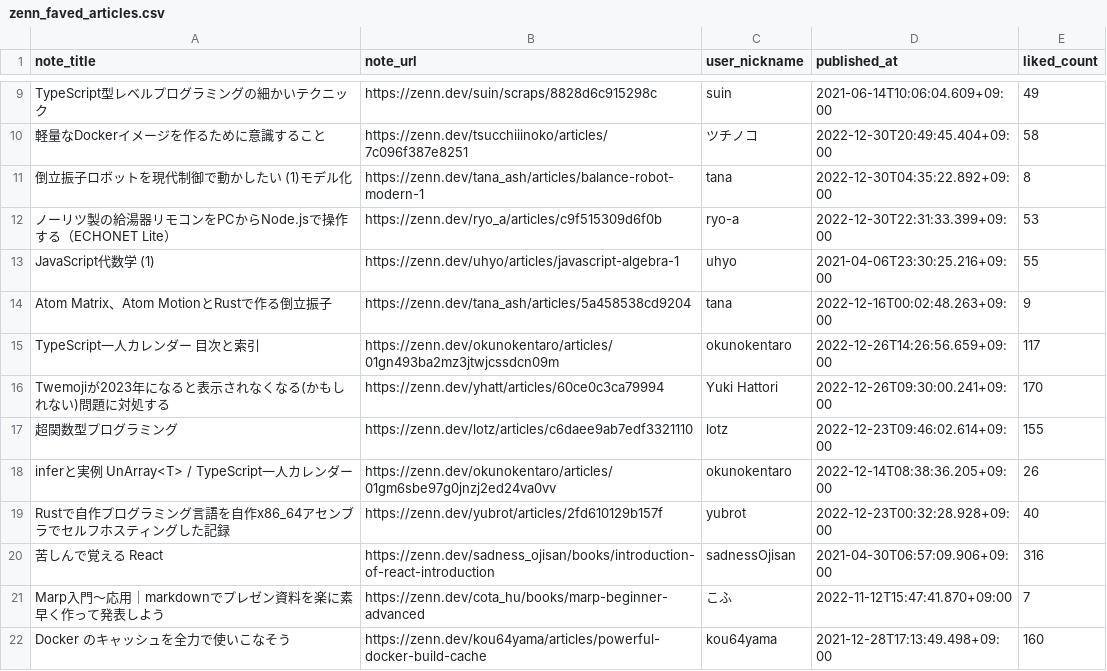
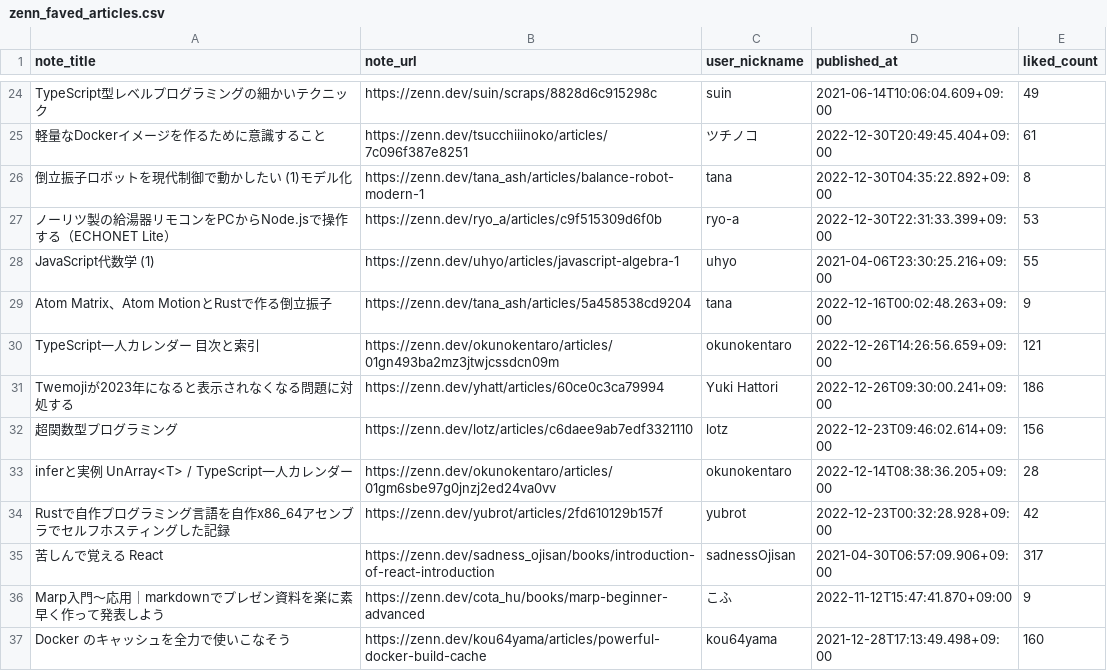
Before and after one commit to stepney141/favs, a CSV file: zenn_favs/zenn_faved_articles.csv, drawn as a sheet; only a part is shown, gaps mark what is left out; addresses are those after the commit; the diff covers the shown part only; the diff names each change by its address in the sheet, - before the commit and + after, or states it on an @@ line.

```diff
--- a/zenn_favs/zenn_faved_articles.csv
+++ b/zenn_favs/zenn_faved_articles.csv
-E25 (liked_count): 58
+E25 (liked_count): 61
-E30 (liked_count): 117
+E30 (liked_count): 121
-A31 (note_title): Twemojiが2023年になると表示されなくなる(かもしれない)問題に対処する
+A31 (note_title): Twemojiが2023年になると表示されなくなる問題に対処する
-E31 (liked_count): 170
+E31 (liked_count): 186
-E32 (liked_count): 155
+E32 (liked_count): 156
-E33 (liked_count): 26
+E33 (liked_count): 28
-E34 (liked_count): 40
+E34 (liked_count): 42
-E35 (liked_count): 316
+E35 (liked_count): 317
-E36 (liked_count): 7
+E36 (liked_count): 9
```
Also changed, not shown: 15 added rows and 111 edited cells elsewhere in this file.
